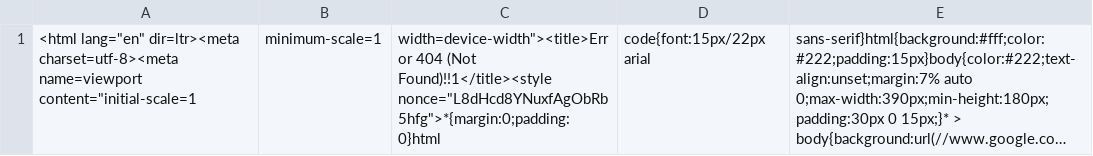
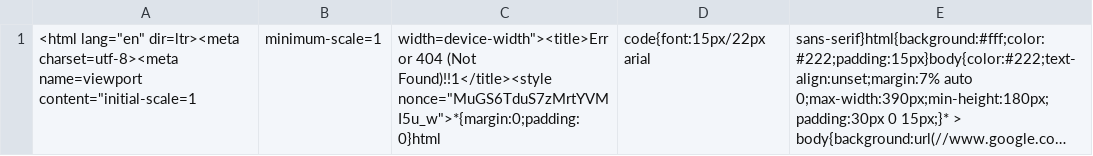
Before and after one commit to nehciyh/cargo-dashboard, a CSV file: data.csv, drawn as a sheet; long unchanged cells end in …; the diff names each change by its address in the sheet, - before the commit and + after, or states it on an @@ line.

```diff
--- a/data.csv
+++ b/data.csv
-C1: …(Not Found)!!1</title><style nonce="L8dHcd8YNuxfAgObRb5hfg">*{margin:0;padding:0}html
+C1: …(Not Found)!!1</title><style nonce="MuGS6TduS7zMrtYVMI5u_w">*{margin:0;padding:0}html
```
